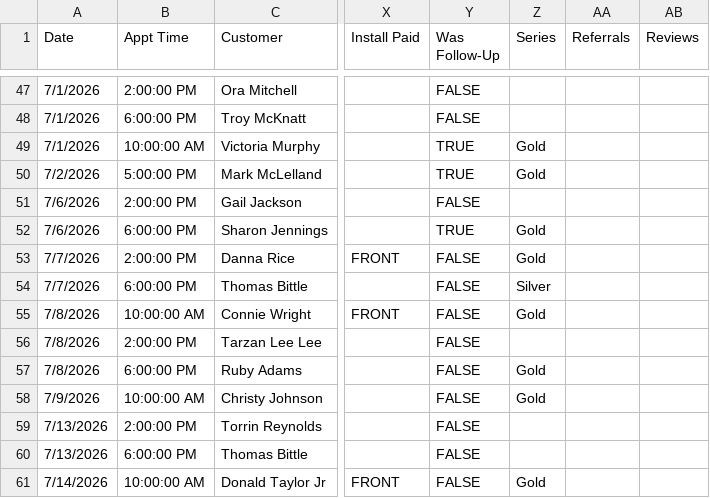
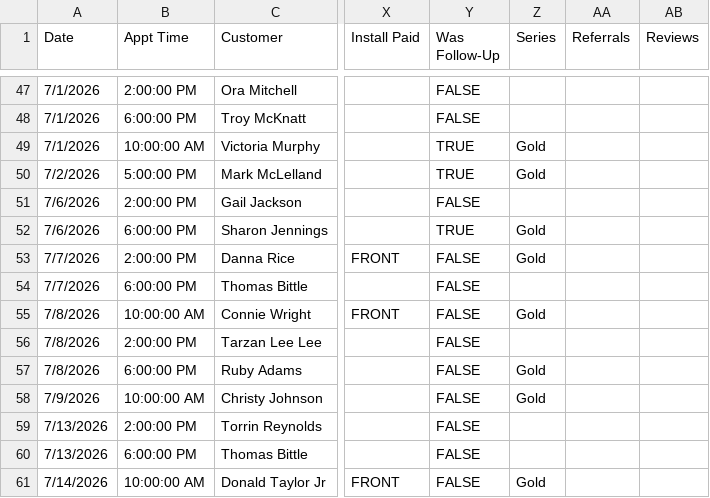
Before and after one commit to acshotsprings/wintek-data, a CSV file: wintek_master.csv, drawn as a sheet; only a part is shown, gaps mark what is left out; the diff names each change by its address in the sheet, - before the commit and + after, or states it on an @@ line.

Commit message:
MASTER export 2026-08-19T23:14:42.482Z

```diff
--- a/wintek_master.csv
+++ b/wintek_master.csv
-Z54 (Series): Silver
+Z54 (Series): (empty)
```
